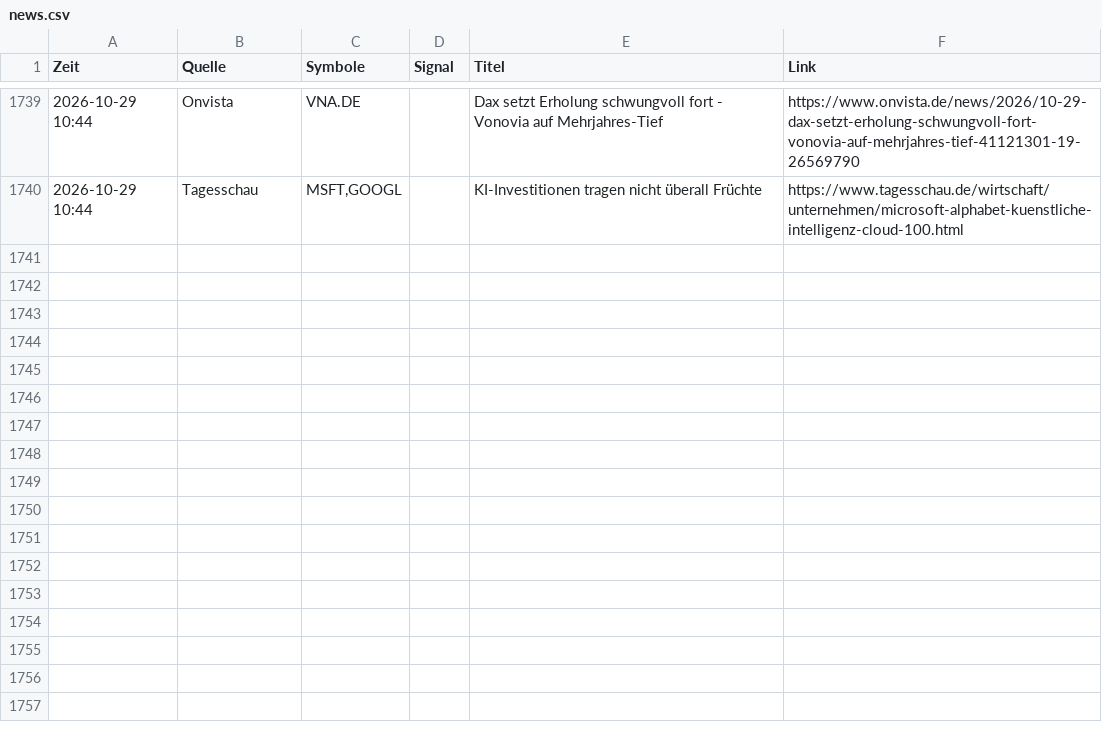
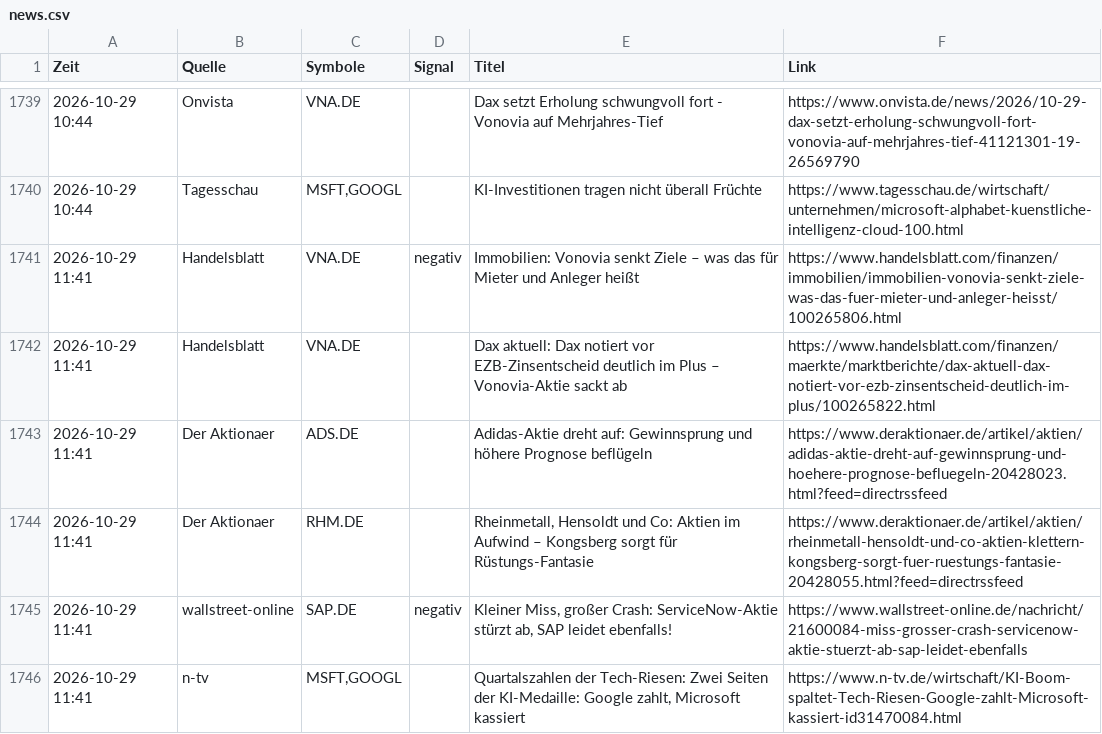
Before and after one commit to Niklaswe295/aktien-waechter, a CSV file: news.csv, drawn as a sheet; only a part is shown, gaps mark what is left out; the diff names each change by its address in the sheet, - before the commit and + after, or states it on an @@ line.

```diff
--- a/news.csv
+++ b/news.csv
+row 1741: 2026-10-29 11:41 | Handelsblatt | VNA.DE | negativ | Immobilien: Vonovia senkt Ziele – was das für Mieter und Anleger heißt | https://www.handelsblatt.com/finanzen/immobilien/immobilien-vonovia-senkt-ziele-was-das-fuer-mieter-und-anleger-heisst/100265806.html
+row 1742: 2026-10-29 11:41 | Handelsblatt | VNA.DE |  | Dax aktuell: Dax notiert vor EZB-Zinsentscheid deutlich im Plus – Vonovia-Aktie sackt ab | https://www.handelsblatt.com/finanzen/maerkte/marktberichte/dax-aktuell-dax-notiert-vor-ezb-zinsentscheid-deutlich-im-plus/100265822.html
+row 1743: 2026-10-29 11:41 | Der Aktionaer | ADS.DE |  | Adidas-Aktie dreht auf: Gewinnsprung und höhere Prognose beflügeln | https://www.deraktionaer.de/artikel/aktien/adidas-aktie-dreht-auf-gewinnsprung-und-hoehere-prognose-befluegeln-20428023.html?feed=directrssfeed
+row 1744: 2026-10-29 11:41 | Der Aktionaer | RHM.DE |  | Rheinmetall, Hensoldt und Co: Aktien im Aufwind – Kongsberg sorgt für Rüstungs-Fantasie | https://www.deraktionaer.de/artikel/aktien/rheinmetall-hensoldt-und-co-aktien-klettern-kongsberg-sorgt-fuer-ruestungs-fantasie-20428055.html?feed=directrssfeed
+row 1745: 2026-10-29 11:41 | wallstreet-online | SAP.DE | negativ | Kleiner Miss, großer Crash: ServiceNow-Aktie stürzt ab, SAP leidet ebenfalls! | https://www.wallstreet-online.de/nachricht/21600084-miss-grosser-crash-servicenow-aktie-stuerzt-ab-sap-leidet-ebenfalls
+row 1746: 2026-10-29 11:41 | n-tv | MSFT,GOOGL |  | Quartalszahlen der Tech-Riesen: Zwei Seiten der KI-Medaille: Google zahlt, Microsoft kassiert | https://www.n-tv.de/wirtschaft/KI-Boom-spaltet-Tech-Riesen-Google-zahlt-Microsoft-kassiert-id31470084.html
```
Also changed, not shown: 2 other files.
